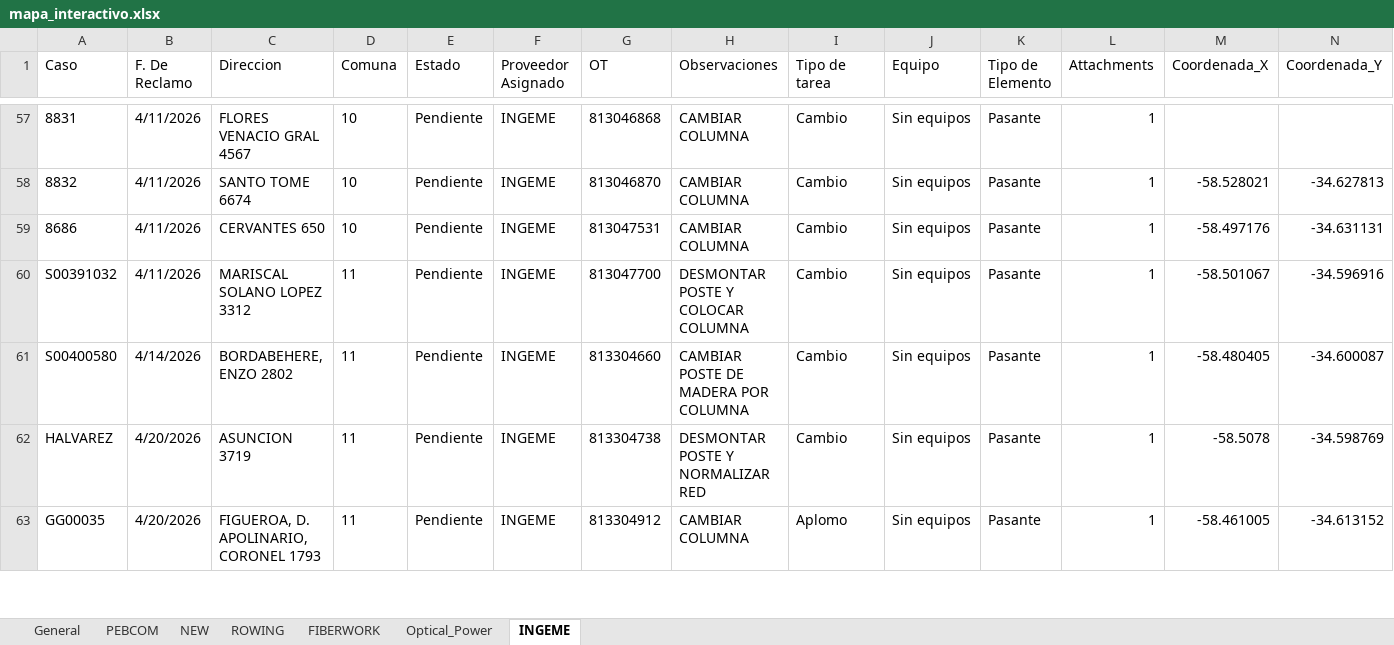
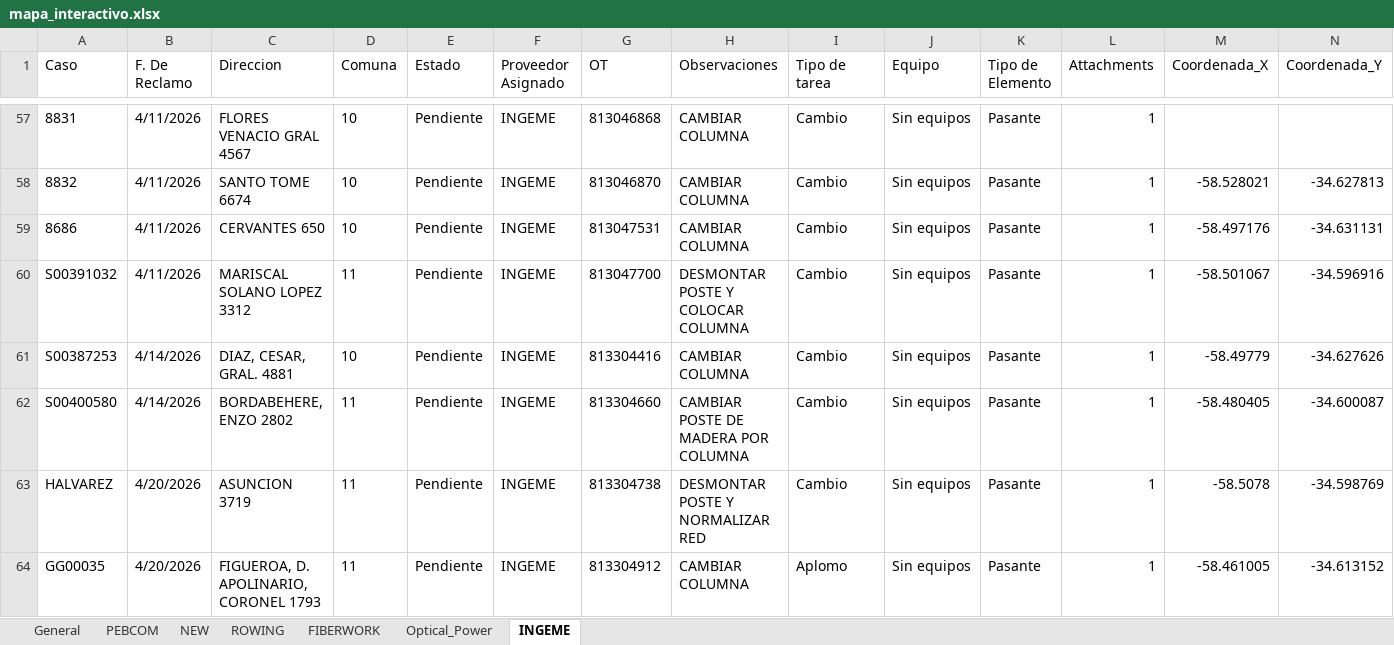
Before and after one commit to gestiondereclamosteco/pendientes_mantenimiento, an Excel workbook: mapa_interactivo.xlsx, sheet INGEME, drawn as a sheet; only a part is shown, gaps mark what is left out; values as stored, in another font and other column widths than the file's, no borders; rows hold the shown columns only; the diff names each change by its address in the sheet, - before the commit and + after, or states it on an @@ line.

```diff
--- a/mapa_interactivo.xlsx (sheet INGEME)
+++ b/mapa_interactivo.xlsx (sheet INGEME)
+row 61: S00387253 | 4/14/2026 | DIAZ, CESAR, GRAL. 4881 | 10 | Pendiente | INGEME | 813304416 | CAMBIAR COLUMNA | Cambio | Sin equipos | Pasante | 1 | -58.49779 | -34.627626
```
Also changed, not shown: sheet NEW, sheet PEBCOM, sheet ROWING, sheet General, 1 other file.
